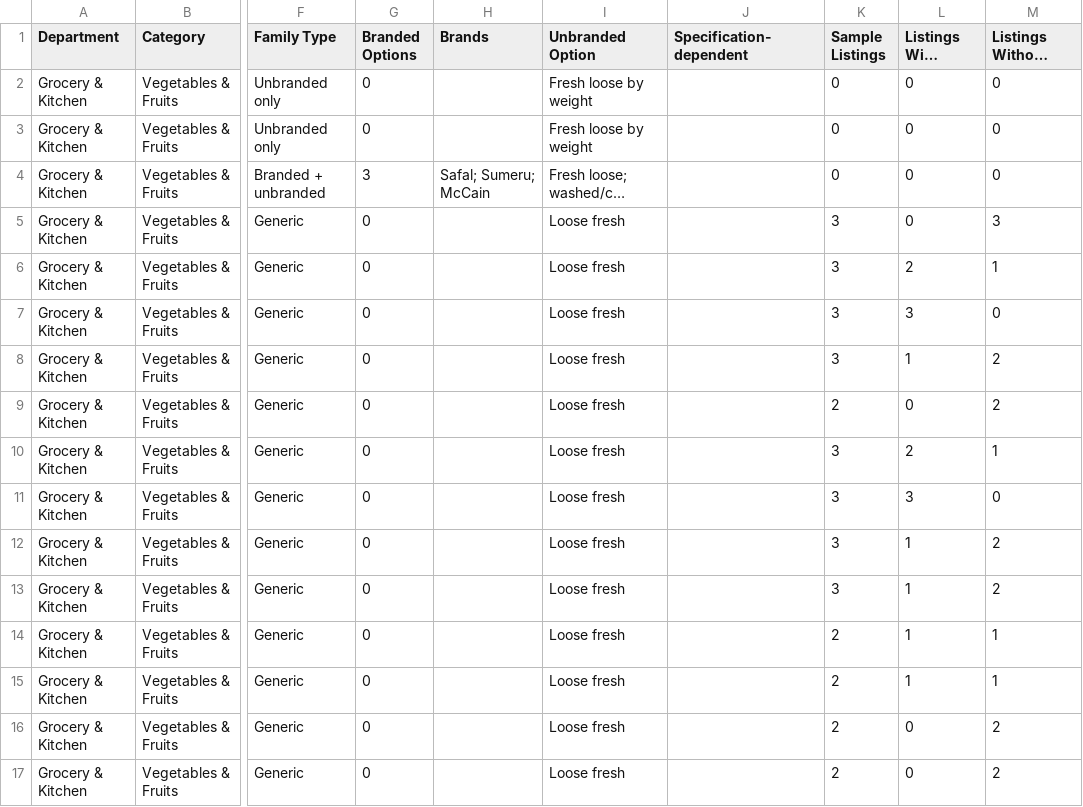
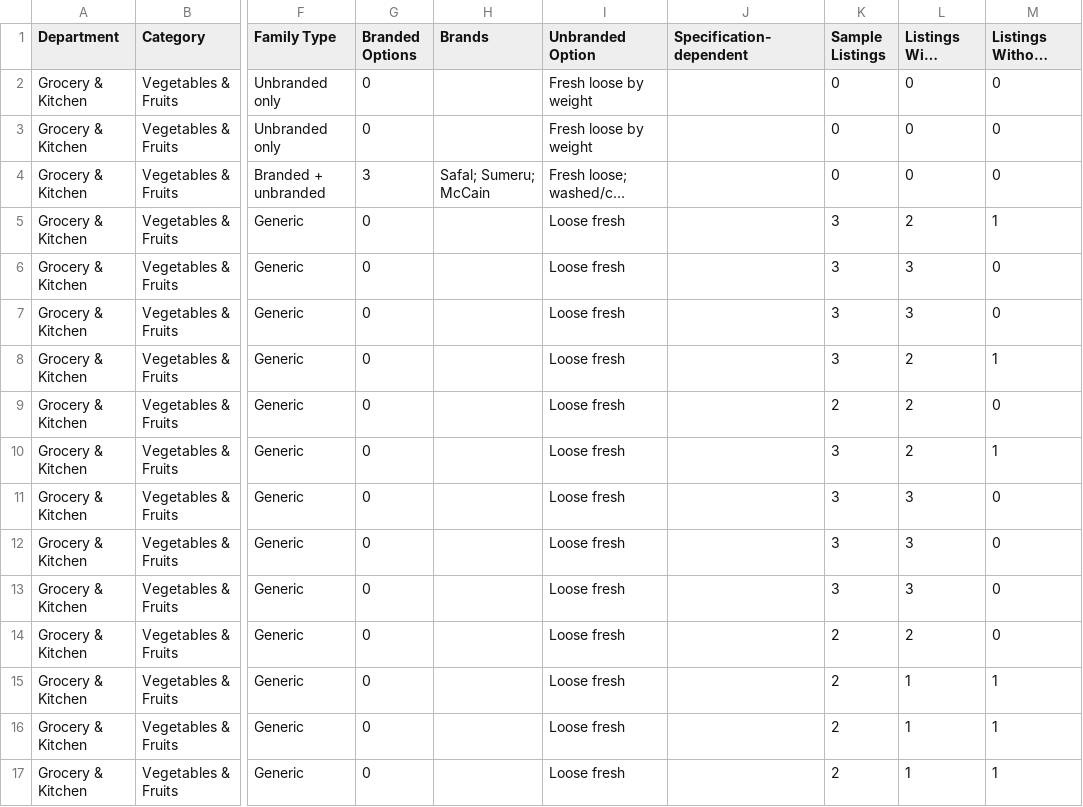
Before and after one commit to kevinking1983/sunproj, a CSV file: supabase/catalog/family-classification.csv, drawn as a sheet; only a part is shown, gaps mark what is left out; long unchanged cells end in …; the diff covers the shown part only; the diff names each change by its address in the sheet, - before the commit and + after, or states it on an @@ line.

```diff
--- a/supabase/catalog/family-classification.csv
+++ b/supabase/catalog/family-classification.csv
-L5 (Listings With Photo): 0
+L5 (Listings With Photo): 2
-M5 (Listings Without Photo): 3
+M5 (Listings Without Photo): 1
-L6 (Listings With Photo): 2
+L6 (Listings With Photo): 3
-M6 (Listings Without Photo): 1
+M6 (Listings Without Photo): 0
-L8 (Listings With Photo): 1
+L8 (Listings With Photo): 2
-M8 (Listings Without Photo): 2
+M8 (Listings Without Photo): 1
-L9 (Listings With Photo): 0
+L9 (Listings With Photo): 2
-M9 (Listings Without Photo): 2
+M9 (Listings Without Photo): 0
-L12:L13 (Listings With Photo): 1
+L12:L13 (Listings With Photo): 3
-M12:M13 (Listings Without Photo): 2
+M12:M13 (Listings Without Photo): 0
-L14 (Listings With Photo): 1
+L14 (Listings With Photo): 2
-M14 (Listings Without Photo): 1
+M14 (Listings Without Photo): 0
-L16:L17 (Listings With Photo): 0
+L16:L17 (Listings With Photo): 1
-M16:M17 (Listings Without Photo): 2
+M16:M17 (Listings Without Photo): 1
```
Also changed, not shown: 118 edited cells elsewhere in this file, 5 other files.
